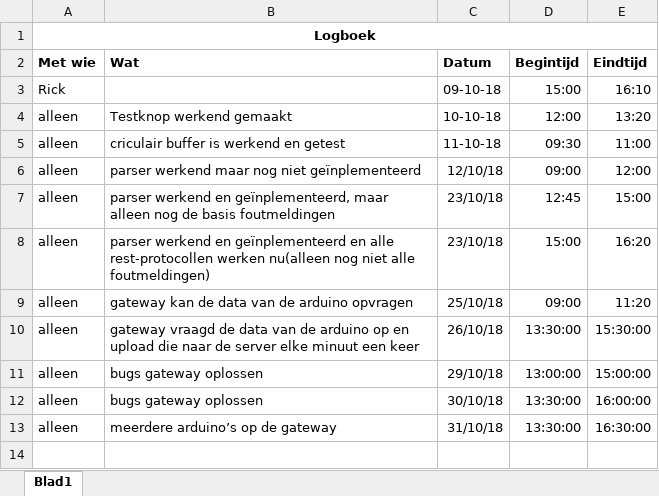
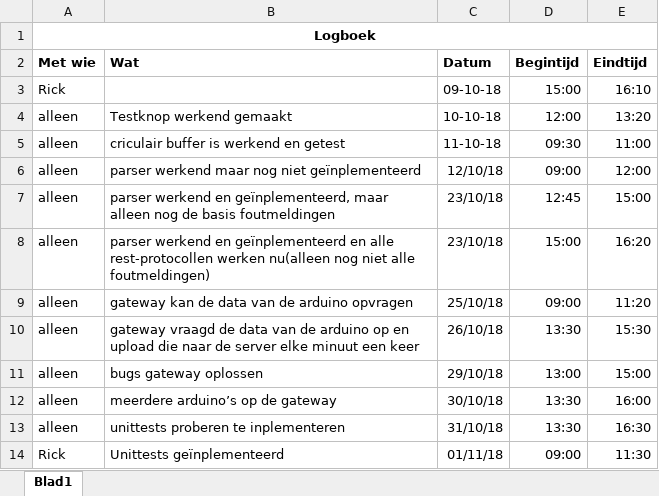
Before and after one commit to rickts98/weerstationIoT, an Excel workbook: logboek Rens.xlsx, sheet Blad1, drawn as a sheet; values as stored, in another font and other column widths than the file's, no borders; the diff names each change by its address in the sheet, - before the commit and + after, or states it on an @@ line.

Commit message:
logboek

```diff
--- a/logboek Rens.xlsx (sheet Blad1)
+++ b/logboek Rens.xlsx (sheet Blad1)
-D10 (Begintijd): 13:30:00
+D10 (Begintijd): 13:30
-E10 (Eindtijd): 15:30:00
+E10 (Eindtijd): 15:30
-D11 (Begintijd): 13:00:00
+D11 (Begintijd): 13:00
-E11 (Eindtijd): 15:00:00
+E11 (Eindtijd): 15:00
-B12 (Wat): bugs gateway oplossen
+B12 (Wat): meerdere arduino’s op de gateway
-D12:D13 (Begintijd): 13:30:00
+D12:D13 (Begintijd): 13:30
-E12 (Eindtijd): 16:00:00
+E12 (Eindtijd): 16:00
-B13 (Wat): meerdere arduino’s op de gateway
+B13 (Wat): unittests proberen te inplementeren
-E13 (Eindtijd): 16:30:00
+E13 (Eindtijd): 16:30
+row 14: Rick | Unittests geïnplementeerd | 01/11/18 | 09:00 | 11:30
```
